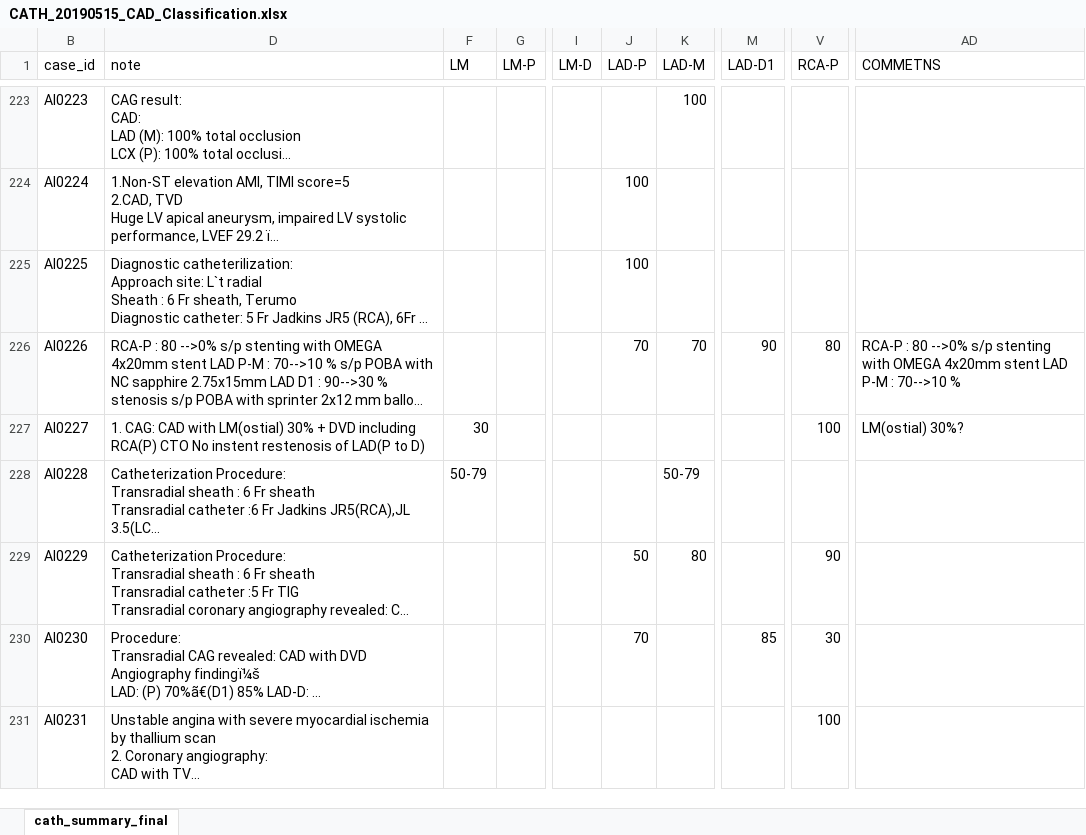
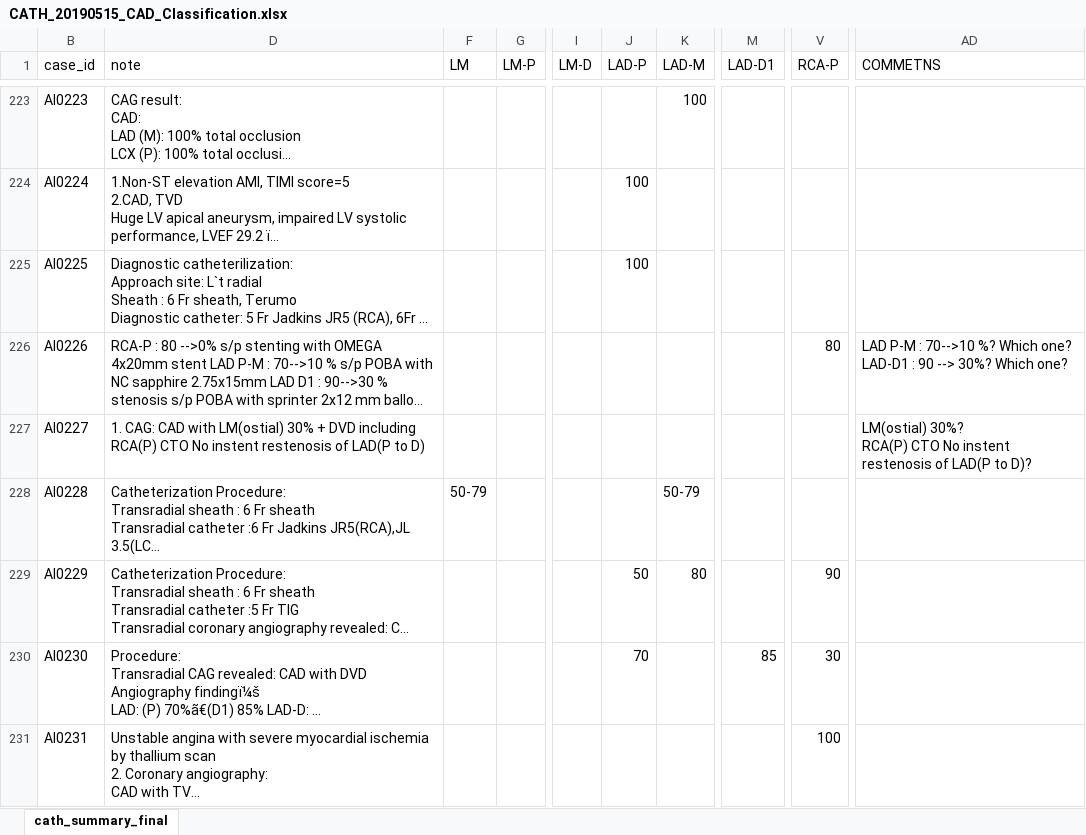
Before and after one commit to mrdonnee/CAD_Data_Entry, an Excel workbook: CATH_20190515_CAD_Classification.xlsx, sheet cath_summary_final, drawn as a sheet; only a part is shown, gaps mark what is left out; long unchanged cells end in …; values as stored, in another font and other column widths than the file's, no cell formats; table styles not drawn; ↵ is a line break in a cell; the diff covers the shown part only; the diff names each change by its address in the sheet, - before the commit and + after, or states it on an @@ line.

```diff
--- a/CATH_20190515_CAD_Classification.xlsx (sheet cath_summary_final)
+++ b/CATH_20190515_CAD_Classification.xlsx (sheet cath_summary_final)
-J226 (LAD-P): 70
+J226 (LAD-P): (empty)
-K226 (LAD-M): 70
+K226 (LAD-M): (empty)
-M226 (LAD-D1): 90
+M226 (LAD-D1): (empty)
-AD226 (COMMETNS): RCA-P : 80 -->0% s/p stenting with OMEGA 4x20mm stent LAD P-M : 70-->10 %
+AD226 (COMMETNS): LAD P-M : 70-->10 %? Which one? ↵ LAD-D1 : 90 --> 30%? Which one?
-F227 (LM): 30
+F227 (LM): (empty)
-V227 (RCA-P): 100
+V227 (RCA-P): (empty)
-AD227 (COMMETNS): LM(ostial) 30%?
+AD227 (COMMETNS): LM(ostial) 30%? ↵ RCA(P) CTO No instent restenosis of LAD(P to D)?
```
Also changed, not shown: 4 added rows, 4 removed rows, 32 moved rows and 115 edited cells elsewhere in this sheet, cell formats, 20190531_pci_Classification_CAD.xlsx, 1 other file.
